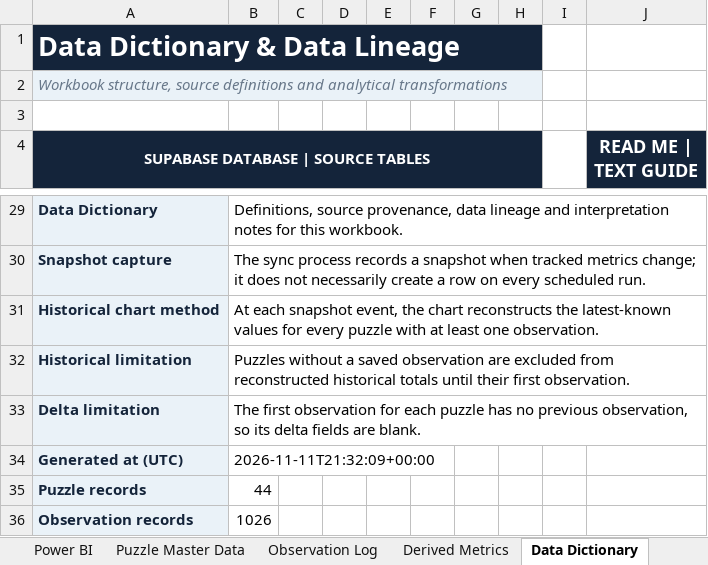
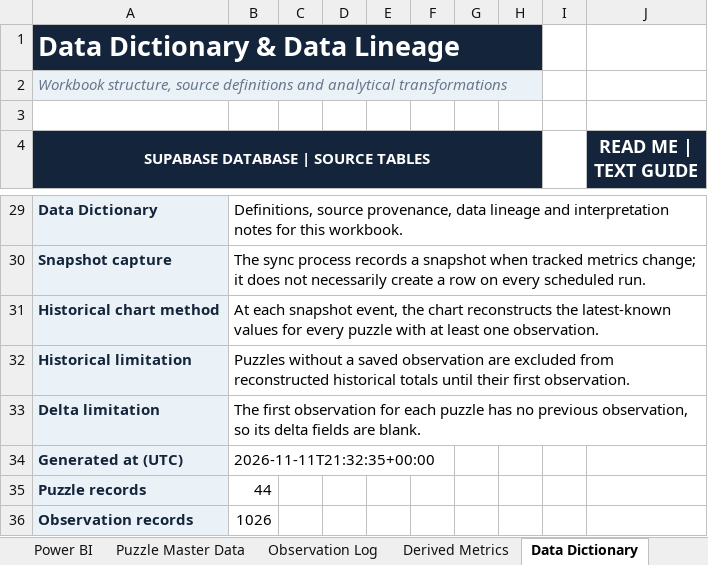
Before and after one commit to iEtsh/iEtsh.sudoku, an Excel workbook: sudoku-ietsh/ietsh/lmd/exports/iEtsh_LMD_Analytics.xlsx, sheet Data Dictionary, drawn as a sheet; only a part is shown, gaps mark what is left out; values as stored, in another font and other column widths than the file's, no borders; the diff names each change by its address in the sheet, - before the commit and + after, or states it on an @@ line.

```diff
--- a/sudoku-ietsh/ietsh/lmd/exports/iEtsh_LMD_Analytics.xlsx (sheet Data Dictionary)
+++ b/sudoku-ietsh/ietsh/lmd/exports/iEtsh_LMD_Analytics.xlsx (sheet Data Dictionary)
-B34: 2026-11-11T21:32:09+00:00
+B34: 2026-11-11T21:32:35+00:00
```
Also changed, not shown: sheet Analytics Dashboard, charts or pictures, 1 other file.
